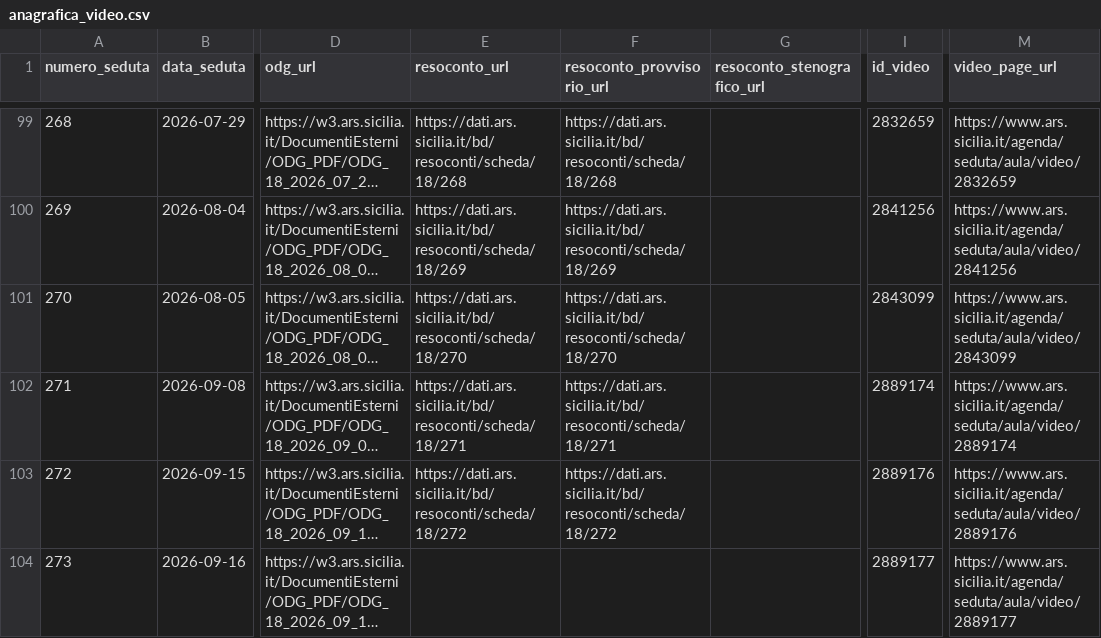
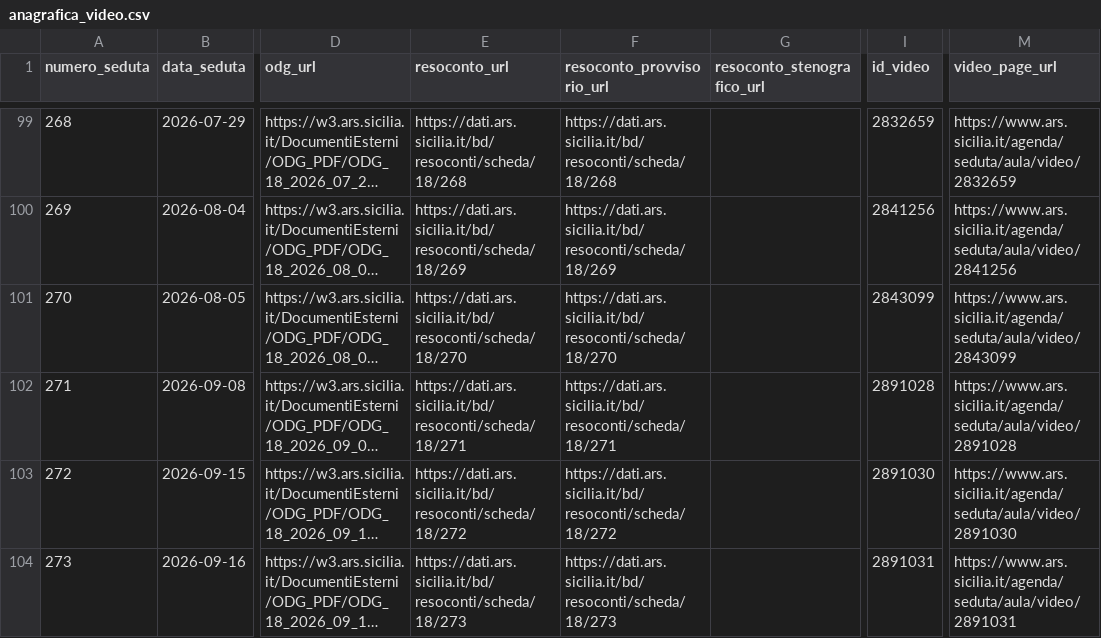
Before and after one commit to aborruso/ars_sicilia, a CSV file: data/anagrafica_video.csv, drawn as a sheet; only a part is shown, gaps mark what is left out; long unchanged cells end in …; the diff names each change by its address in the sheet, - before the commit and + after, or states it on an @@ line.

```diff
--- a/data/anagrafica_video.csv
+++ b/data/anagrafica_video.csv
-I102 (id_video): 2889174
+I102 (id_video): 2891028
-M102 (video_page_url): https://www.ars.sicilia.it/agenda/seduta/aula/video/2889174
+M102 (video_page_url): https://www.ars.sicilia.it/agenda/seduta/aula/video/2891028
-I103 (id_video): 2889176
+I103 (id_video): 2891030
-M103 (video_page_url): https://www.ars.sicilia.it/agenda/seduta/aula/video/2889176
+M103 (video_page_url): https://www.ars.sicilia.it/agenda/seduta/aula/video/2891030
-E104 (resoconto_url): (empty)
+E104 (resoconto_url): https://dati.ars.sicilia.it/bd/resoconti/scheda/18/273
-F104 (resoconto_provvisorio_url): (empty)
+F104 (resoconto_provvisorio_url): https://dati.ars.sicilia.it/bd/resoconti/scheda/18/273
-I104 (id_video): 2889177
+I104 (id_video): 2891031
-M104 (video_page_url): https://www.ars.sicilia.it/agenda/seduta/aula/video/2889177
+M104 (video_page_url): https://www.ars.sicilia.it/agenda/seduta/aula/video/2891031
```
